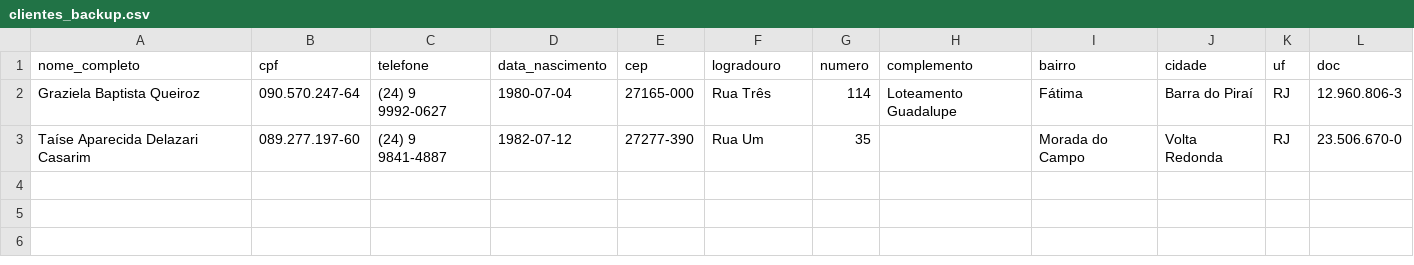
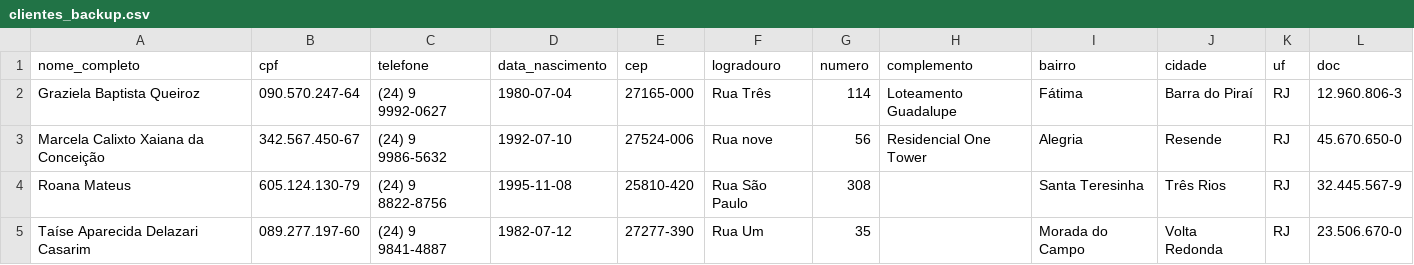
Before and after one commit to andreprog02/saas-gestao-financeira, a CSV file: clientes_backup.csv, drawn as a sheet.

```diff
--- a/clientes_backup.csv
+++ b/clientes_backup.csv
@@ -2,2 +2,4 @@
 Graziela Baptista Queiroz;090.570.247-64;(24) 9 9992-0627;1980-07-04;27165-000;Rua Três;114;Loteamento Guadalupe;Fátima;Barra do Piraí;RJ;12.960.806-3
+Marcela Calixto Xaiana da Conceição;342.567.450-67;(24) 9 9986-5632;1992-07-10;27524-006;Rua nove;56;Residencial One Tower;Alegria;Resende;RJ;45.670.650-0
+Roana Mateus;605.124.130-79;(24) 9 8822-8756;1995-11-08;25810-420;Rua São Paulo;308;;Santa Teresinha;Três Rios;RJ;32.445.567-9
 Taíse Aparecida Delazari Casarim;089.277.197-60;(24) 9 9841-4887;1982-07-12;27277-390;Rua Um;35;;Morada do Campo;Volta Redonda;RJ;23.506.670-0
```
Also changed, not shown: 3 other files.
